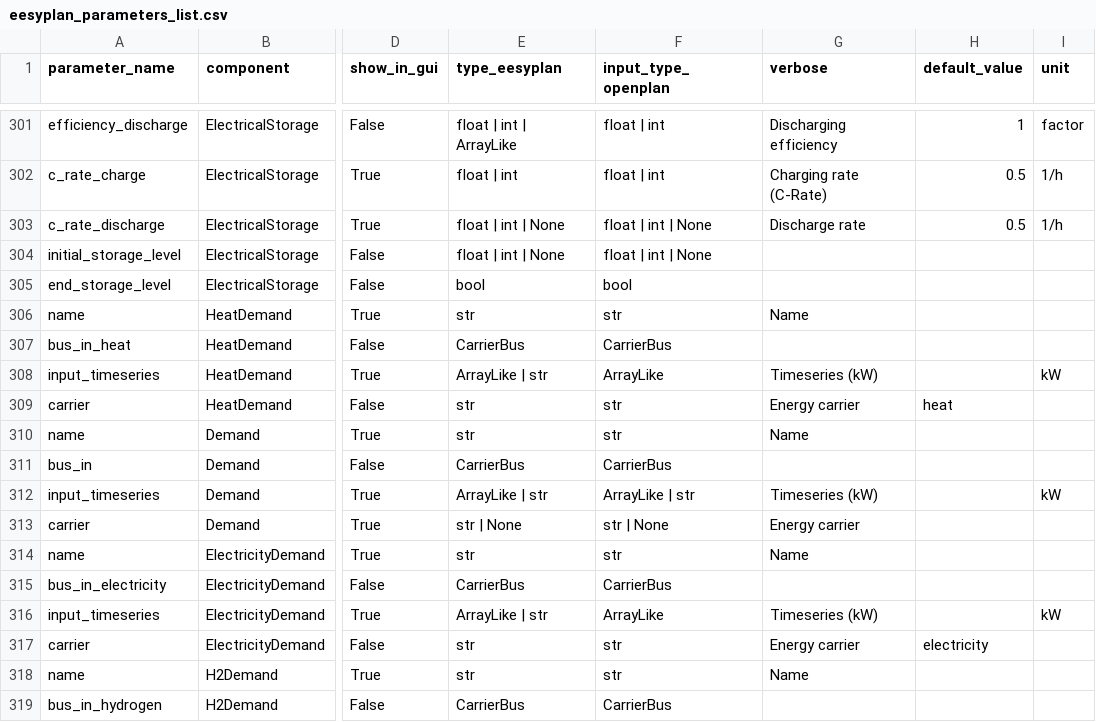
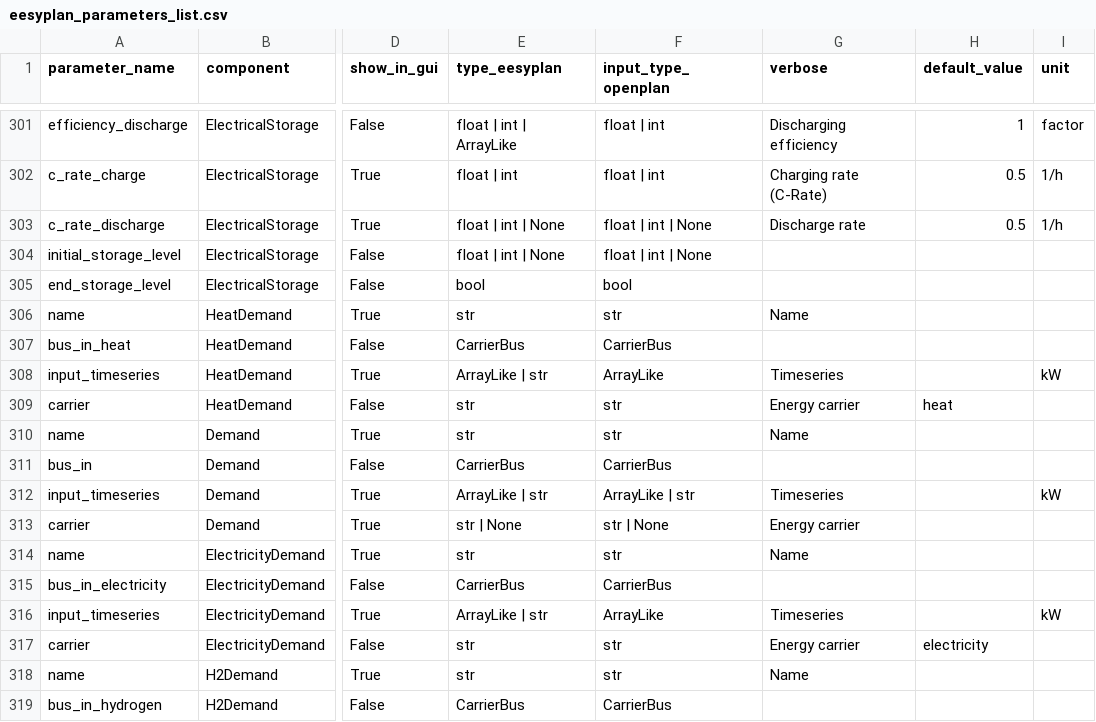
Before and after one commit to open-plan-tool/gui, a CSV file: app/resources/eesyplan_parameters_list.csv, drawn as a sheet; only a part is shown, gaps mark what is left out; the diff covers the shown part only; the diff names each change by its address in the sheet, - before the commit and + after, or states it on an @@ line.

Commit message:
Delete units from verbose fields

```diff
--- a/app/resources/eesyplan_parameters_list.csv
+++ b/app/resources/eesyplan_parameters_list.csv
-G308 (verbose): Timeseries (kW)
+G308 (verbose): Timeseries
-G312 (verbose): Timeseries (kW)
+G312 (verbose): Timeseries
-G316 (verbose): Timeseries (kW)
+G316 (verbose): Timeseries
```
Also changed, not shown: 7 edited cells elsewhere in this file.
